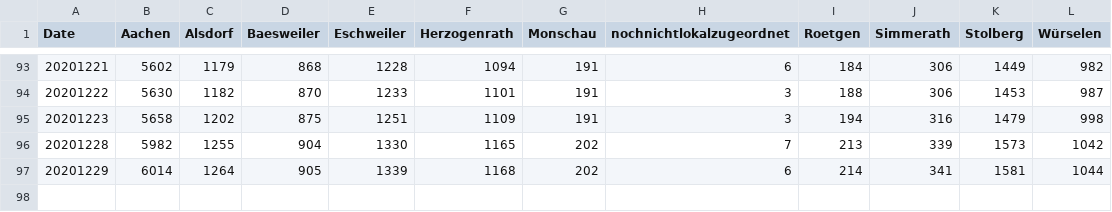
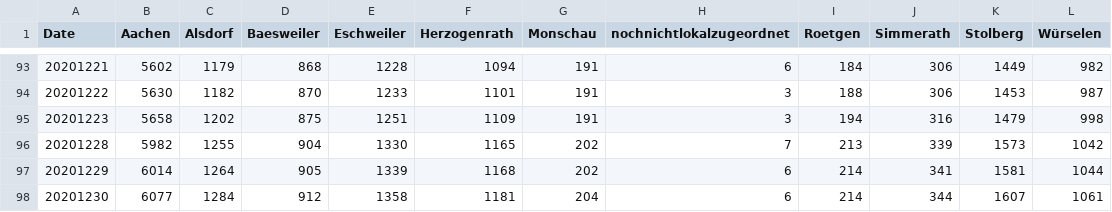
Before and after one commit to Baconwolf/AachenCoronaData, a CSV file: totalcases.csv, drawn as a sheet; only a part is shown, gaps mark what is left out.

Commit message:
updated data 2020-12-30

```diff
--- a/totalcases.csv
+++ b/totalcases.csv
@@ -97 +97,2 @@ Date,Aachen,Alsdorf,Baesweiler,Eschweiler,Herzogenrath,Monschau,nochnichtlokalzu
 20201229,6014,1264,905,1339,1168,202,6,214,341,1581,1044
+20201230,6077,1284,912,1358,1181,204,6,214,344,1607,1061
```
Also changed, not shown: activecases.csv, 3 other files.
